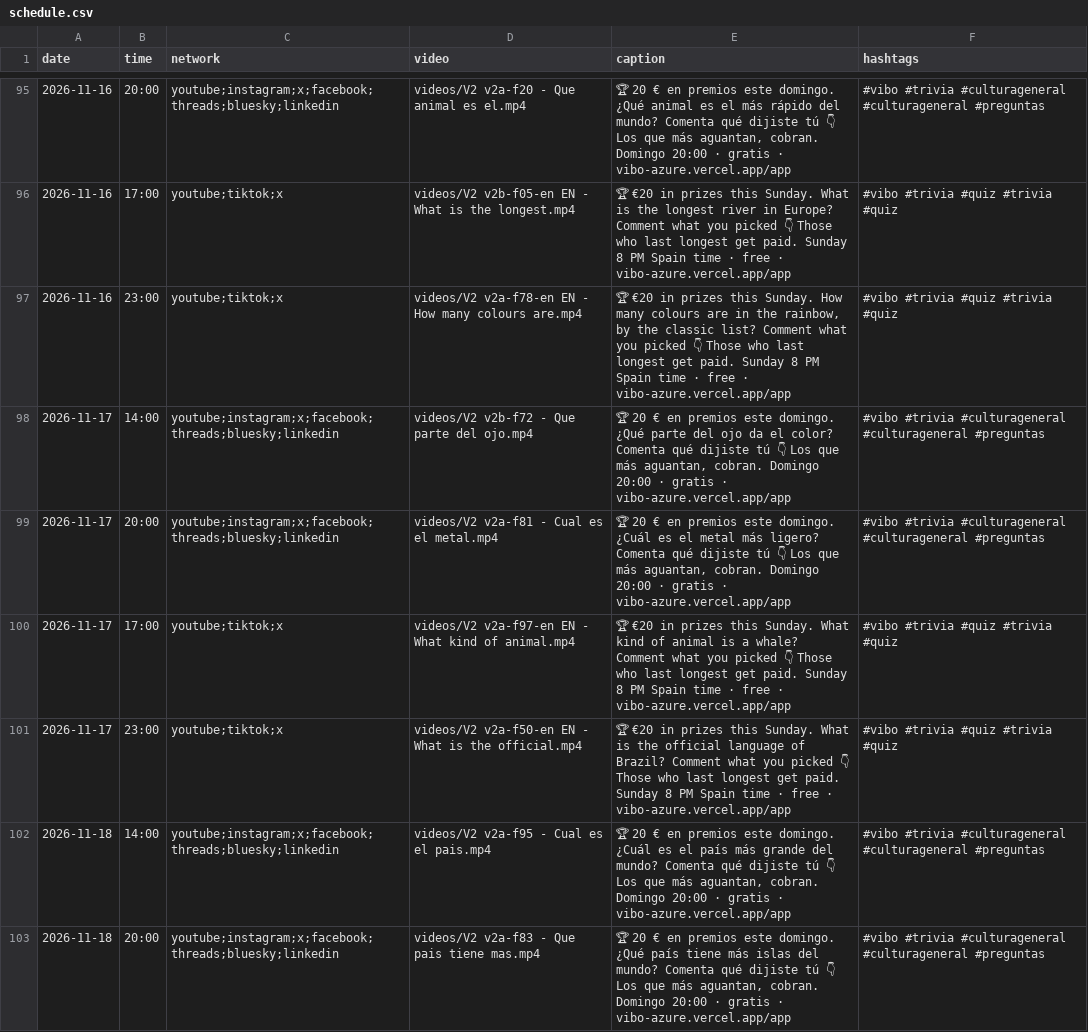
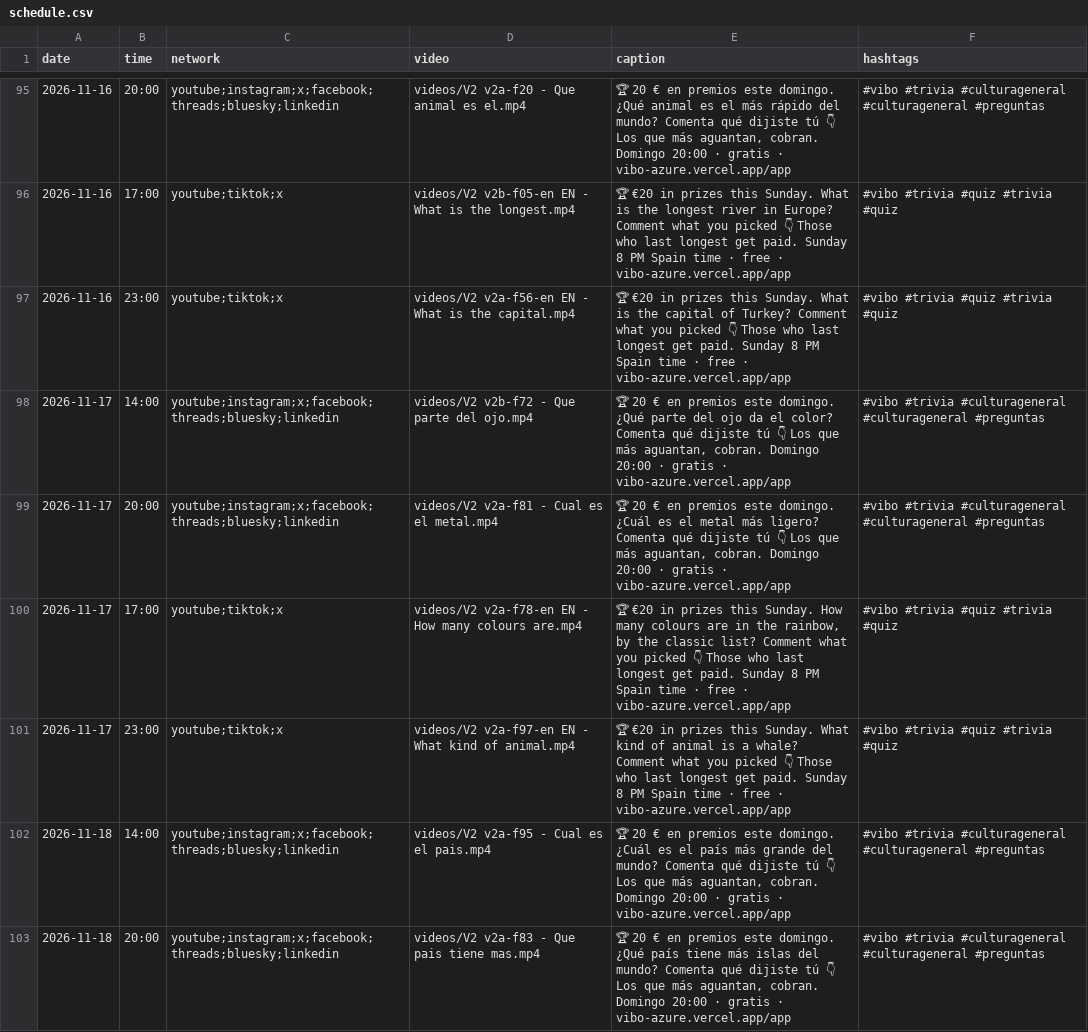
Before and after one commit to pepelu608-commits/vibo-redes, a CSV file: scripts/social/schedule.csv, drawn as a sheet; only a part is shown, gaps mark what is left out; the diff covers the shown part only.

Commit message:
social: registro de publicaciones

```diff
--- a/scripts/social/schedule.csv
+++ b/scripts/social/schedule.csv
@@ -96,7 +96,7 @@ date,time,network,video,caption,hashtags
 2026-11-16,17:00,youtube;tiktok;x,videos/V2 v2b-f05-en EN - What is the longest.mp4,"🏆 €20 in prizes this Sunday. What is the longest river in Europe? Comment what you picked 👇 Those who last longest get paid. Sunday 8 PM Spain time · free · vibo-azure.vercel.app/app","#vibo #trivia #quiz #trivia #quiz"
-2026-11-16,23:00,youtube;tiktok;x,videos/V2 v2a-f78-en EN - How many colours are.mp4,"🏆 €20 in prizes this Sunday. How many colours are in the rainbow, by the classic list? Comment what you picked 👇 Those who last longest get paid. Sunday 8 PM Spain time · free · vibo-azure.vercel.app/app","#vibo #trivia #quiz #trivia #quiz"
+2026-11-16,23:00,youtube;tiktok;x,videos/V2 v2a-f56-en EN - What is the capital.mp4,"🏆 €20 in prizes this Sunday. What is the capital of Turkey? Comment what you picked 👇 Those who last longest get paid. Sunday 8 PM Spain time · free · vibo-azure.vercel.app/app","#vibo #trivia #quiz #trivia #quiz"
 2026-11-17,14:00,youtube;instagram;x;facebook;threads;bluesky;linkedin,videos/V2 v2b-f72 - Que parte del ojo.mp4,"🏆 20 € en premios este domingo. ¿Qué parte del ojo da el color? Comenta qué dijiste tú 👇 Los que más aguantan, cobran. Domingo 20:00 · gratis · vibo-azure.vercel.app/app","#vibo #trivia #culturageneral #culturageneral #preguntas"
 2026-11-17,20:00,youtube;instagram;x;facebook;threads;bluesky;linkedin,videos/V2 v2a-f81 - Cual es el metal.mp4,"🏆 20 € en premios este domingo. ¿Cuál es el metal más ligero? Comenta qué dijiste tú 👇 Los que más aguantan, cobran. Domingo 20:00 · gratis · vibo-azure.vercel.app/app","#vibo #trivia #culturageneral #culturageneral #preguntas"
-2026-11-17,17:00,youtube;tiktok;x,videos/V2 v2a-f97-en EN - What kind of animal.mp4,"🏆 €20 in prizes this Sunday. What kind of animal is a whale? Comment what you picked 👇 Those who last longest get paid. Sunday 8 PM Spain time · free · vibo-azure.vercel.app/app","#vibo #trivia #quiz #trivia #quiz"
-2026-11-17,23:00,youtube;tiktok;x,videos/V2 v2a-f50-en EN - What is the official.mp4,"🏆 €20 in prizes this Sunday. What is the official language of Brazil? Comment what you picked 👇 Those who last longest get paid. Sunday 8 PM Spain time · free · vibo-azure.vercel.app/app","#vibo #trivia #quiz #trivia #quiz"
+2026-11-17,17:00,youtube;tiktok;x,videos/V2 v2a-f78-en EN - How many colours are.mp4,"🏆 €20 in prizes this Sunday. How many colours are in the rainbow, by the classic list? Comment what you picked 👇 Those who last longest get paid. Sunday 8 PM Spain time · free · vibo-azure.vercel.app/app","#vibo #trivia #quiz #trivia #quiz"
+2026-11-17,23:00,youtube;tiktok;x,videos/V2 v2a-f97-en EN - What kind of animal.mp4,"🏆 €20 in prizes this Sunday. What kind of animal is a whale? Comment what you picked 👇 Those who last longest get paid. Sunday 8 PM Spain time · free · vibo-azure.vercel.app/app","#vibo #trivia #quiz #trivia #quiz"
 2026-11-18,14:00,youtube;instagram;x;facebook;threads;bluesky;linkedin,videos/V2 v2a-f95 - Cual es el pais.mp4,"🏆 20 € en premios este domingo. ¿Cuál es el país más grande del mundo? Comenta qué dijiste tú 👇 Los que más aguantan, cobran. Domingo 20:00 · gratis · vibo-azure.vercel.app/app","#vibo #trivia #culturageneral #culturageneral #preguntas"
```
Also changed, not shown: 30 edited cells elsewhere in this file, 1 other file.
